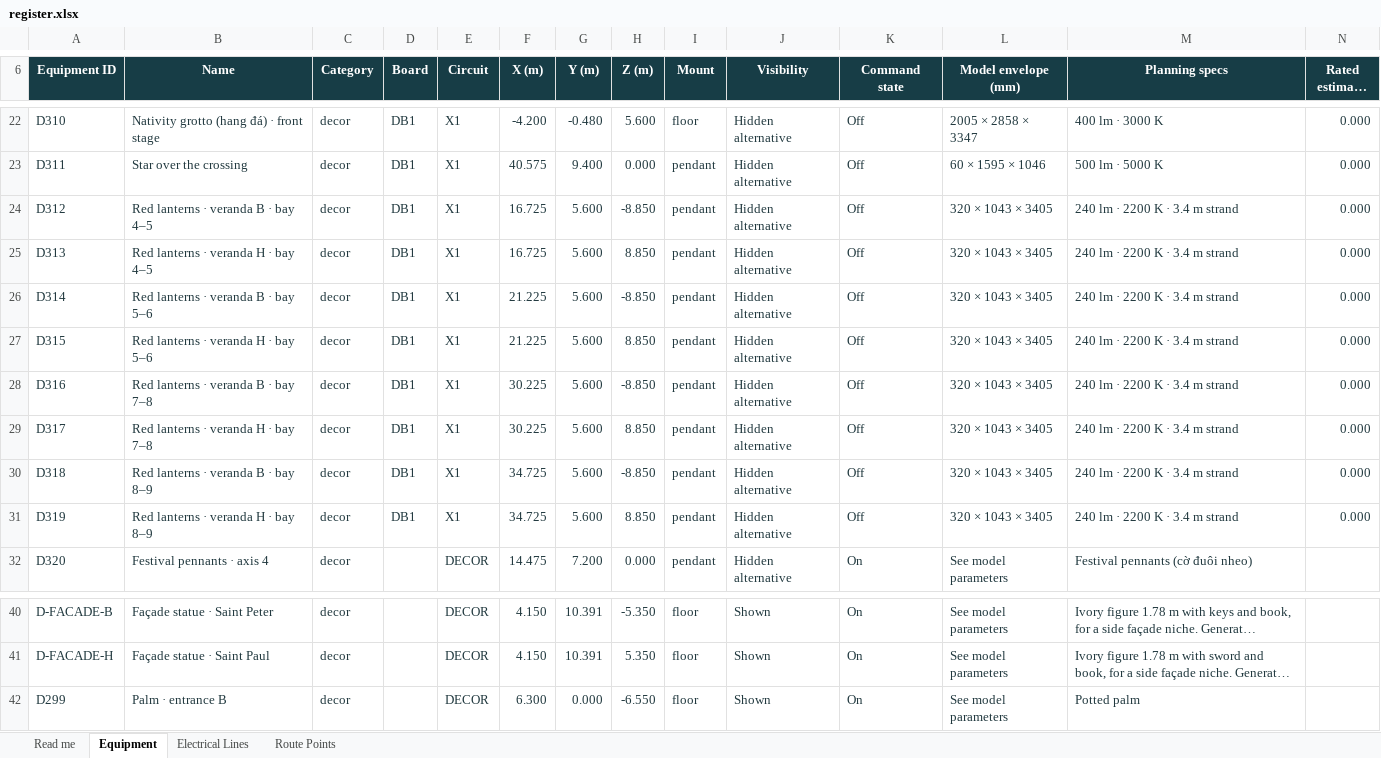
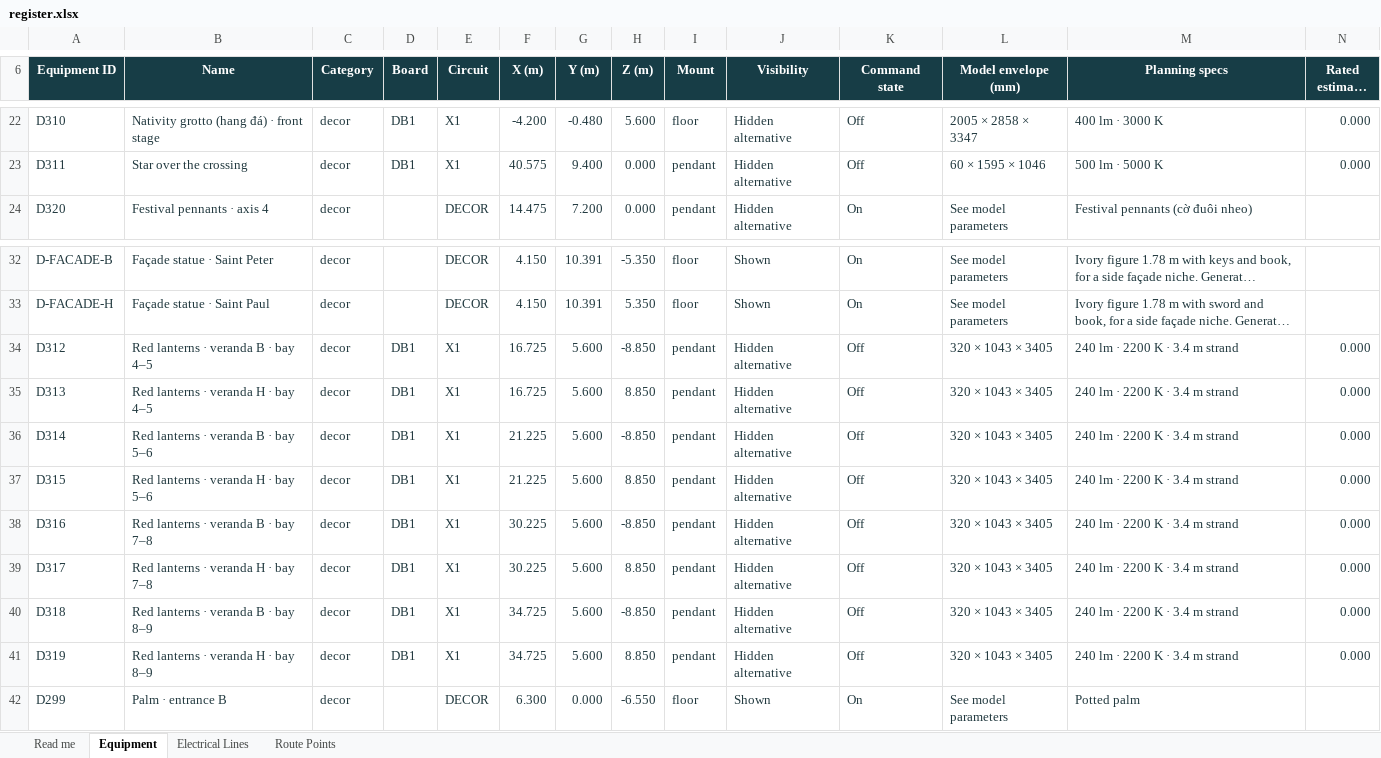
Before and after one commit to DangHoangGeo/giaoxuthachbi-simulator, an Excel workbook: docs/electrical-grid/categories/decoration/register.xlsx, sheet Equipment, drawn as a sheet; only a part is shown, gaps mark what is left out; long unchanged cells end in …; values as stored, in another font and other column widths than the file's, no borders; conditional formats and table styles not drawn; removed rows and columns are numbered as before the commit, all else as after; rows hold the shown columns only; the diff names each change by its address in the sheet, - before the commit and + after, or states it on an @@ line.

```diff
--- a/docs/electrical-grid/categories/decoration/register.xlsx (sheet Equipment)
+++ b/docs/electrical-grid/categories/decoration/register.xlsx (sheet Equipment)
-row 24: D312 | Red lanterns · veranda B · bay 4–5 | decor | DB1 | X1 | 16.725 | 5.600 | -8.850 | pendant | Hidden alternative | Off | 320 × 1043 × 3405 | 240 lm · 2200 K · 3.4 m strand | 0.000
-row 25: D313 | Red lanterns · veranda H · bay 4–5 | decor | DB1 | X1 | 16.725 | 5.600 | 8.850 | pendant | Hidden alternative | Off | 320 × 1043 × 3405 | 240 lm · 2200 K · 3.4 m strand | 0.000
-row 26: D314 | Red lanterns · veranda B · bay 5–6 | decor | DB1 | X1 | 21.225 | 5.600 | -8.850 | pendant | Hidden alternative | Off | 320 × 1043 × 3405 | 240 lm · 2200 K · 3.4 m strand | 0.000
-row 27: D315 | Red lanterns · veranda H · bay 5–6 | decor | DB1 | X1 | 21.225 | 5.600 | 8.850 | pendant | Hidden alternative | Off | 320 × 1043 × 3405 | 240 lm · 2200 K · 3.4 m strand | 0.000
-row 28: D316 | Red lanterns · veranda B · bay 7–8 | decor | DB1 | X1 | 30.225 | 5.600 | -8.850 | pendant | Hidden alternative | Off | 320 × 1043 × 3405 | 240 lm · 2200 K · 3.4 m strand | 0.000
-row 29: D317 | Red lanterns · veranda H · bay 7–8 | decor | DB1 | X1 | 30.225 | 5.600 | 8.850 | pendant | Hidden alternative | Off | 320 × 1043 × 3405 | 240 lm · 2200 K · 3.4 m strand | 0.000
-row 30: D318 | Red lanterns · veranda B · bay 8–9 | decor | DB1 | X1 | 34.725 | 5.600 | -8.850 | pendant | Hidden alternative | Off | 320 × 1043 × 3405 | 240 lm · 2200 K · 3.4 m strand | 0.000
-row 31: D319 | Red lanterns · veranda H · bay 8–9 | decor | DB1 | X1 | 34.725 | 5.600 | 8.850 | pendant | Hidden alternative | Off | 320 × 1043 × 3405 | 240 lm · 2200 K · 3.4 m strand | 0.000
+row 34: D312 | Red lanterns · veranda B · bay 4–5 | decor | DB1 | X1 | 16.725 | 5.600 | -8.850 | pendant | Hidden alternative | Off | 320 × 1043 × 3405 | 240 lm · 2200 K · 3.4 m strand | 0.000
+row 35: D313 | Red lanterns · veranda H · bay 4–5 | decor | DB1 | X1 | 16.725 | 5.600 | 8.850 | pendant | Hidden alternative | Off | 320 × 1043 × 3405 | 240 lm · 2200 K · 3.4 m strand | 0.000
+row 36: D314 | Red lanterns · veranda B · bay 5–6 | decor | DB1 | X1 | 21.225 | 5.600 | -8.850 | pendant | Hidden alternative | Off | 320 × 1043 × 3405 | 240 lm · 2200 K · 3.4 m strand | 0.000
+row 37: D315 | Red lanterns · veranda H · bay 5–6 | decor | DB1 | X1 | 21.225 | 5.600 | 8.850 | pendant | Hidden alternative | Off | 320 × 1043 × 3405 | 240 lm · 2200 K · 3.4 m strand | 0.000
+row 38: D316 | Red lanterns · veranda B · bay 7–8 | decor | DB1 | X1 | 30.225 | 5.600 | -8.850 | pendant | Hidden alternative | Off | 320 × 1043 × 3405 | 240 lm · 2200 K · 3.4 m strand | 0.000
+row 39: D317 | Red lanterns · veranda H · bay 7–8 | decor | DB1 | X1 | 30.225 | 5.600 | 8.850 | pendant | Hidden alternative | Off | 320 × 1043 × 3405 | 240 lm · 2200 K · 3.4 m strand | 0.000
+row 40: D318 | Red lanterns · veranda B · bay 8–9 | decor | DB1 | X1 | 34.725 | 5.600 | -8.850 | pendant | Hidden alternative | Off | 320 × 1043 × 3405 | 240 lm · 2200 K · 3.4 m strand | 0.000
+row 41: D319 | Red lanterns · veranda H · bay 8–9 | decor | DB1 | X1 | 34.725 | 5.600 | 8.850 | pendant | Hidden alternative | Off | 320 × 1043 × 3405 | 240 lm · 2200 K · 3.4 m strand | 0.000
```
Also changed, not shown: sheet Read me, docs/electrical-grid/categories/air-system/register.xlsx, docs/electrical-grid/categories/distribution-controls/register.xlsx, 18 other files.
